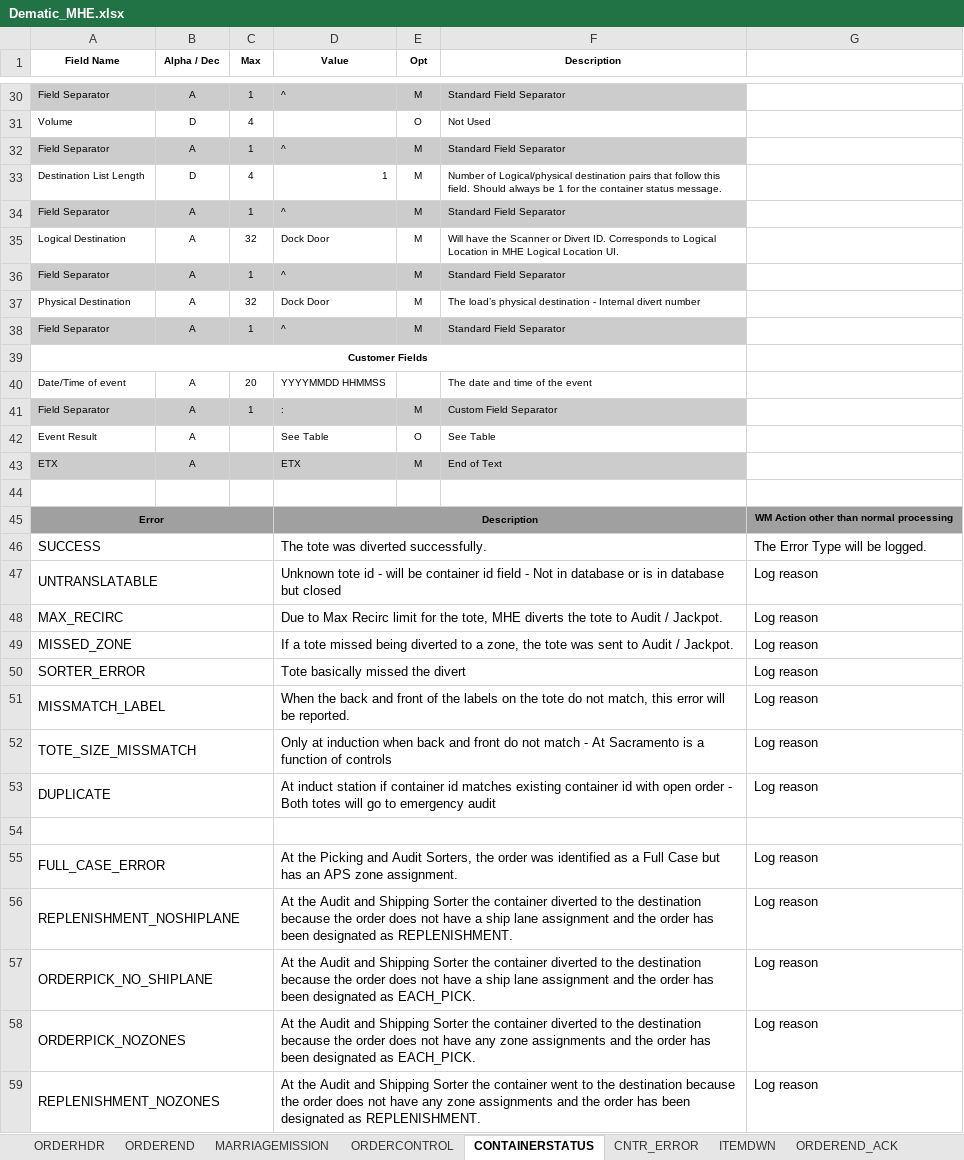
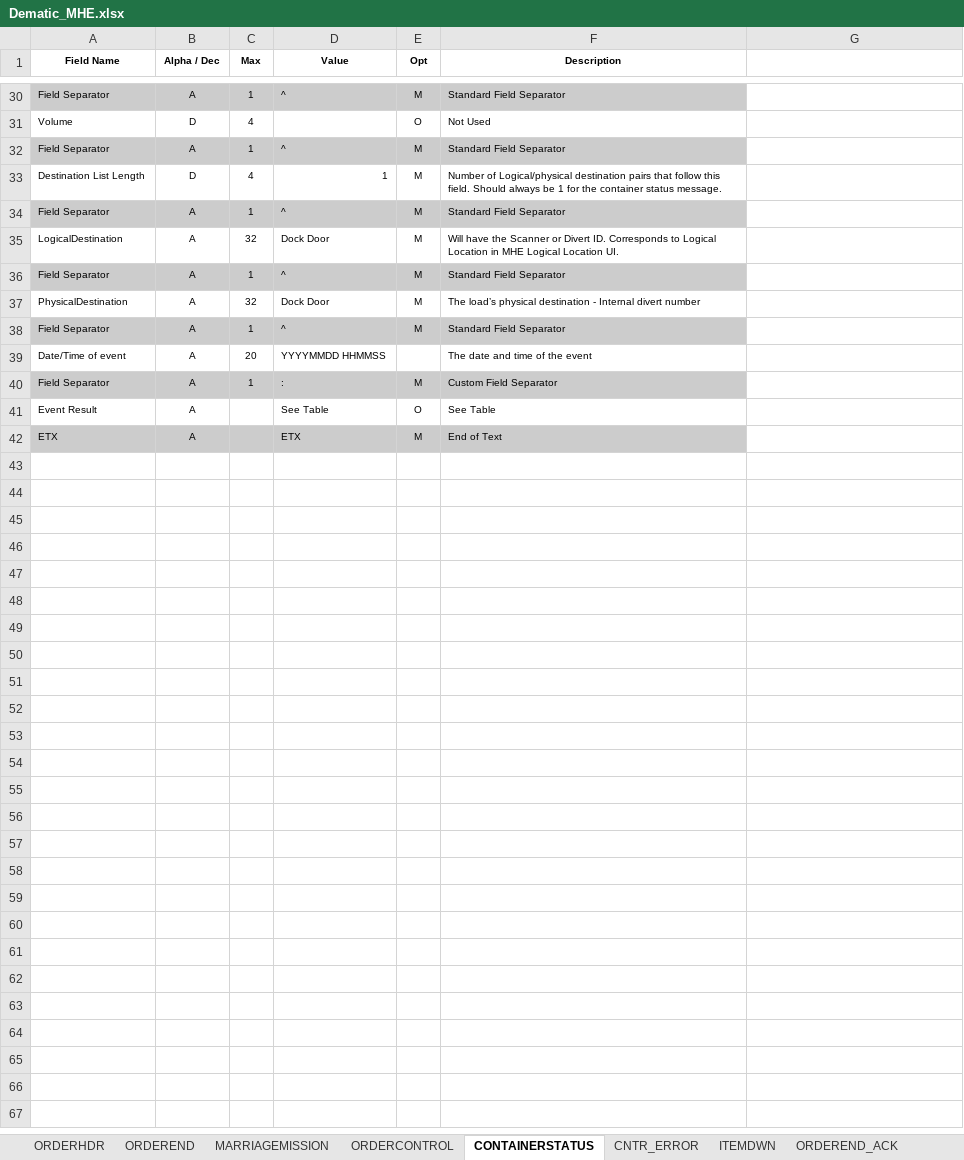
Before and after one commit to AshokHulmanderi/Python-Mhe, an Excel workbook: Dematic_MHE.xlsx, sheet CONTAINERSTATUS, drawn as a sheet; only a part is shown, gaps mark what is left out; values as stored, in another font and other column widths than the file's, no borders; the diff covers the shown part only; the diff names each change by its address in the sheet, - before the commit and + after, or states it on an @@ line.

```diff
--- a/Dematic_MHE.xlsx (sheet CONTAINERSTATUS)
+++ b/Dematic_MHE.xlsx (sheet CONTAINERSTATUS)
-A35 (Field Name): Logical Destination
+A35 (Field Name): LogicalDestination
-A37 (Field Name): Physical Destination
+A37 (Field Name): PhysicalDestination
-row 39: Customer Fields
-row 44: (empty)
-row 45: Error |  |  | Description |  |  | WM Action other than normal processing
-row 46: SUCCESS |  |  | The tote was diverted successfully. |  |  | The Error Type will be logged.
-row 47: UNTRANSLATABLE |  |  | Unknown tote id - will be container id field - Not in database or is in database but closed |  |  | Log reason
-row 48: MAX_RECIRC |  |  | Due to Max Recirc limit for the tote, MHE diverts the tote to Audit / Jackpot. |  |  | Log reason
-row 49: MISSED_ZONE |  |  | If a tote missed being diverted to a zone, the tote was sent to Audit / Jackpot. |  |  | Log reason
-row 50: SORTER_ERROR |  |  | Tote basically missed the divert |  |  | Log reason
-row 51: MISSMATCH_LABEL |  |  | When the back and front of the labels on the tote do not match, this error will be reported. |  |  | Log reason
-row 52: TOTE_SIZE_MISSMATCH |  |  | Only at induction when back and front do not match - At Sacramento is a function of controls |  |  | Log reason
-row 53: DUPLICATE |  |  | At induct station if container id matches existing container id with open order - Both totes will go to emergency audit |  |  | Log reason
-row 54: (empty)
-row 55: FULL_CASE_ERROR |  |  | At the Picking and Audit Sorters, the order was identified as a Full Case but has an APS zone assignment. |  |  | Log reason
-row 56: REPLENISHMENT_NOSHIPLANE |  |  | At the Audit and Shipping Sorter the container diverted to the destination because the order does not have a ship lane assignment and the order has been designated as REPLENISHMENT. |  |  | Log reason
-row 57: ORDERPICK_NO_SHIPLANE |  |  | At the Audit and Shipping Sorter the container diverted to the destination because the order does not have a ship lane assignment and the order has been designated as EACH_PICK. |  |  | Log reason
-row 58: ORDERPICK_NOZONES |  |  | At the Audit and Shipping Sorter the container diverted to the destination because the order does not have any zone assignments and the order has been designated as EACH_PICK. |  |  | Log reason
-row 59: REPLENISHMENT_NOZONES |  |  | At the Audit and Shipping Sorter the container went to the destination because the order does not have any zone assignments and the order has been designated as REPLENISHMENT. |  |  | Log reason
```
Also changed, not shown: 6 edited cells elsewhere in this sheet, sheet ORDERHDR, sheet CNTR_ERROR, 5 other files.
